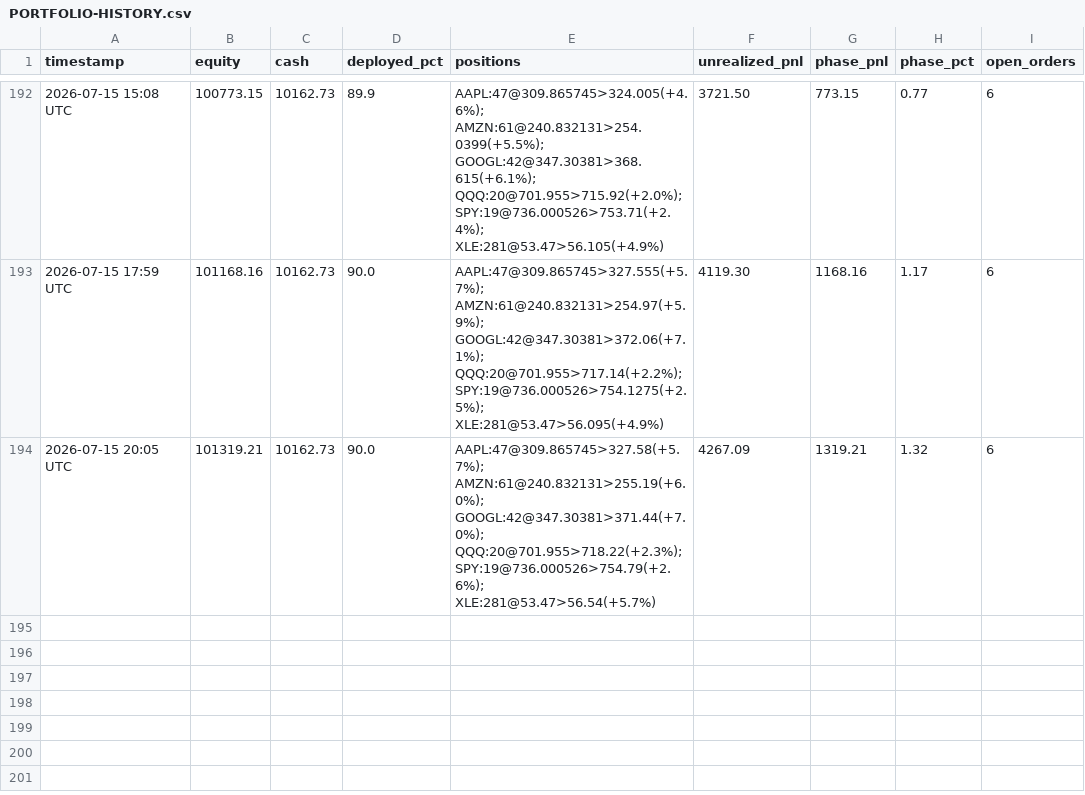
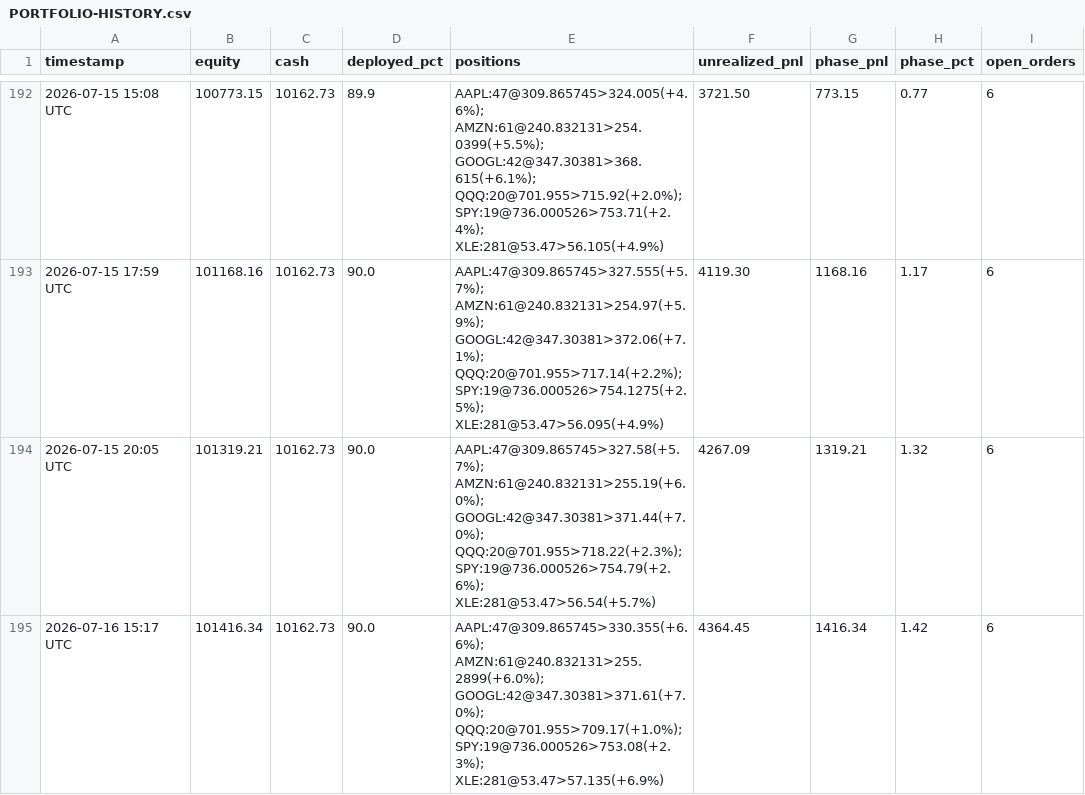
Before and after one commit to souhail123456/trading-bot, a CSV file: memory/PORTFOLIO-HISTORY.csv, drawn as a sheet; only a part is shown, gaps mark what is left out.

Commit message:
Market open 2026-07-16

```diff
--- a/memory/PORTFOLIO-HISTORY.csv
+++ b/memory/PORTFOLIO-HISTORY.csv
@@ -194 +194,2 @@ timestamp,equity,cash,deployed_pct,positions,unrealized_pnl,phase_pnl,phase_pct,
 2026-07-15 20:05 UTC,101319.21,10162.73,90.0,AAPL:47@309.865745>327.58(+5.7%); AMZN:61@240.832131>255.19(+6.0%); GOOGL:42@347.30381>371.44(+7.0%); QQQ:20@701.955>718.22(+2.3%); SPY:19@736.000526>754.79(+2.6%); XLE:281@53.47>56.54(+5.7%),4267.09,1319.21,1.32,6
+2026-07-16 15:17 UTC,101416.34,10162.73,90.0,AAPL:47@309.865745>330.355(+6.6%); AMZN:61@240.832131>255.2899(+6.0%); GOOGL:42@347.30381>371.61(+7.0%); QQQ:20@701.955>709.17(+1.0%); SPY:19@736.000526>753.08(+2.3%); XLE:281@53.47>57.135(+6.9%),4364.45,1416.34,1.42,6
```
Also changed, not shown: 2 other files.
